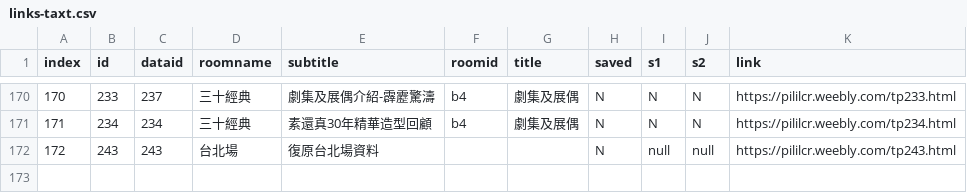
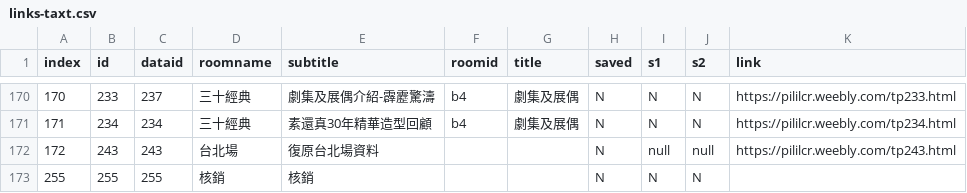
Before and after one commit to gonzdevour/pili-lcr, a CSV file: www/links-taxt.csv, drawn as a sheet; only a part is shown, gaps mark what is left out.

```diff
--- a/www/links-taxt.csv
+++ b/www/links-taxt.csv
@@ -172 +172,2 @@ index,id,dataid,roomname,subtitle,roomid,title,saved,s1,s2,link
 172,243,243,台北場,復原台北場資料,,,N,null,null,https://pililcr.weebly.com/tp243.html
+255,255,255,核銷,核銷,,,N,N,N,
```
Also changed, not shown: 2 other files.
